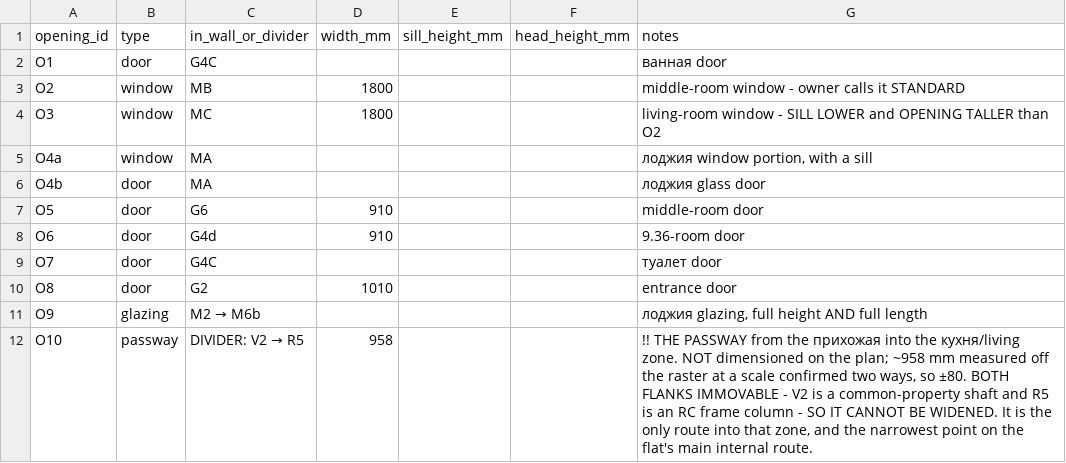
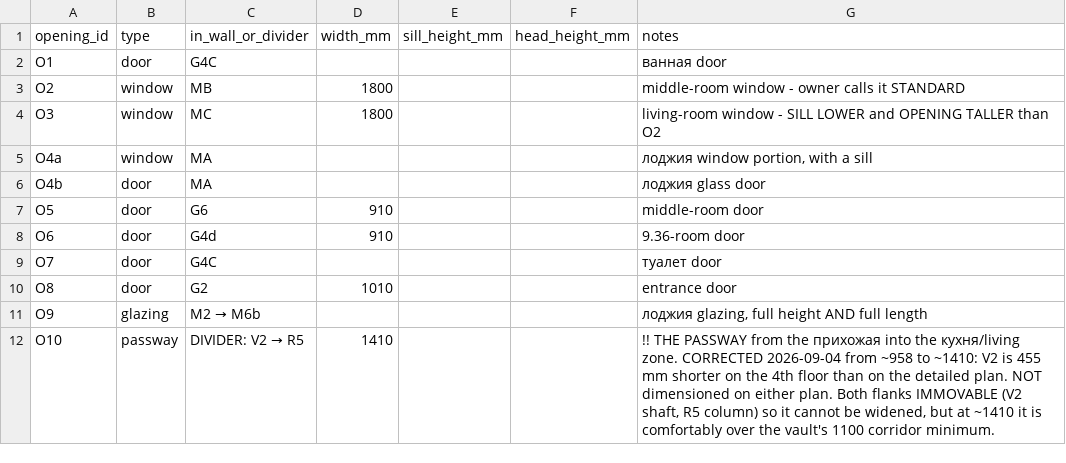
Before and after one commit to AliakseiBabko/price-scrapper, a CSV file: data/canonical/wall_openings.csv, drawn as a sheet.

```diff
--- a/data/canonical/wall_openings.csv
+++ b/data/canonical/wall_openings.csv
@@ -11,2 +11,2 @@ O8,door,G2,1010,,,entrance door
 O9,glazing,M2 → M6b,,,,"лоджия glazing, full height AND full length"
-O10,passway,DIVIDER: V2 → R5,958,,,"!! THE PASSWAY from the прихожая into the кухня/living zone. NOT dimensioned on the plan; ~958 mm measured off the raster at a scale confirmed two ways, so ±80. BOTH FLANKS IMMOVABLE - V2 is a common-property shaft and R5 is an RC frame column - SO IT CANNOT BE WIDENED. It is the only route into that zone, and the narrowest point on the flat's main internal route."
+O10,passway,DIVIDER: V2 → R5,1410,,,"!! THE PASSWAY from the прихожая into the кухня/living zone. CORRECTED 2026-09-04 from ~958 to ~1410: V2 is 455 mm shorter on the 4th floor than on the detailed plan. NOT dimensioned on either plan. Both flanks IMMOVABLE (V2 shaft, R5 column) so it cannot be widened, but at ~1410 it is comfortably over the vault's 1100 corridor minimum."
```
Also changed, not shown: 3 other files.
